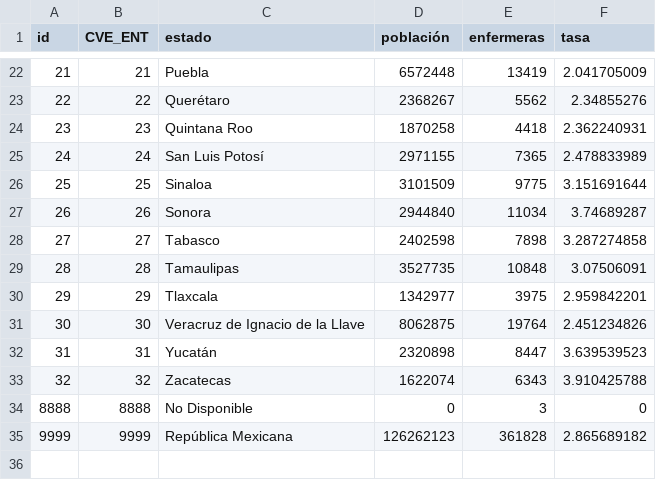
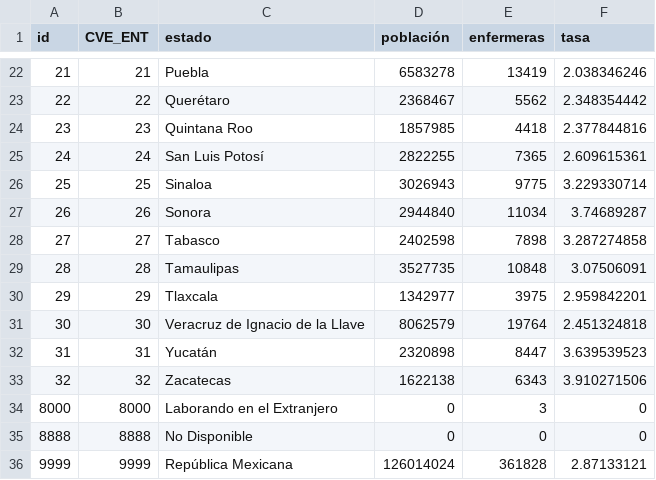
Before and after one commit to enfcarloseligio/D3_js_MX_RHE2025, a CSV file: data/rate/republica-mexicana.csv, drawn as a sheet; only a part is shown, gaps mark what is left out; the diff covers the shown part only.

```diff
--- a/data/rate/republica-mexicana.csv
+++ b/data/rate/republica-mexicana.csv
@@ -22,6 +22,6 @@ id,CVE_ENT,estado,población,enfermeras,tasa
-21,21,Puebla,6572448,13419,2.041705009
-22,22,Querétaro,2368267,5562,2.34855276
-23,23,Quintana Roo,1870258,4418,2.362240931
-24,24,San Luis Potosí,2971155,7365,2.478833989
-25,25,Sinaloa,3101509,9775,3.151691644
+21,21,Puebla,6583278,13419,2.038346246
+22,22,Querétaro,2368467,5562,2.348354442
+23,23,Quintana Roo,1857985,4418,2.377844816
+24,24,San Luis Potosí,2822255,7365,2.609615361
+25,25,Sinaloa,3026943,9775,3.229330714
 26,26,Sonora,2944840,11034,3.74689287
@@ -30,6 +30,7 @@ id,CVE_ENT,estado,población,enfermeras,tasa
 29,29,Tlaxcala,1342977,3975,2.959842201
-30,30,Veracruz de Ignacio de la Llave,8062875,19764,2.451234826
+30,30,Veracruz de Ignacio de la Llave,8062579,19764,2.451324818
 31,31,Yucatán,2320898,8447,3.639539523
-32,32,Zacatecas,1622074,6343,3.910425788
-8888,8888,No Disponible,0,3,0
-9999,9999,República Mexicana,126262123,361828,2.865689182
+32,32,Zacatecas,1622138,6343,3.910271506
+8000,8000,Laborando en el Extranjero,0,3,0
+8888,8888,No Disponible,0,0,0
+9999,9999,República Mexicana,126014024,361828,2.87133121
```
Also changed, not shown: 31 edited cells elsewhere in this file, 1 other file.
